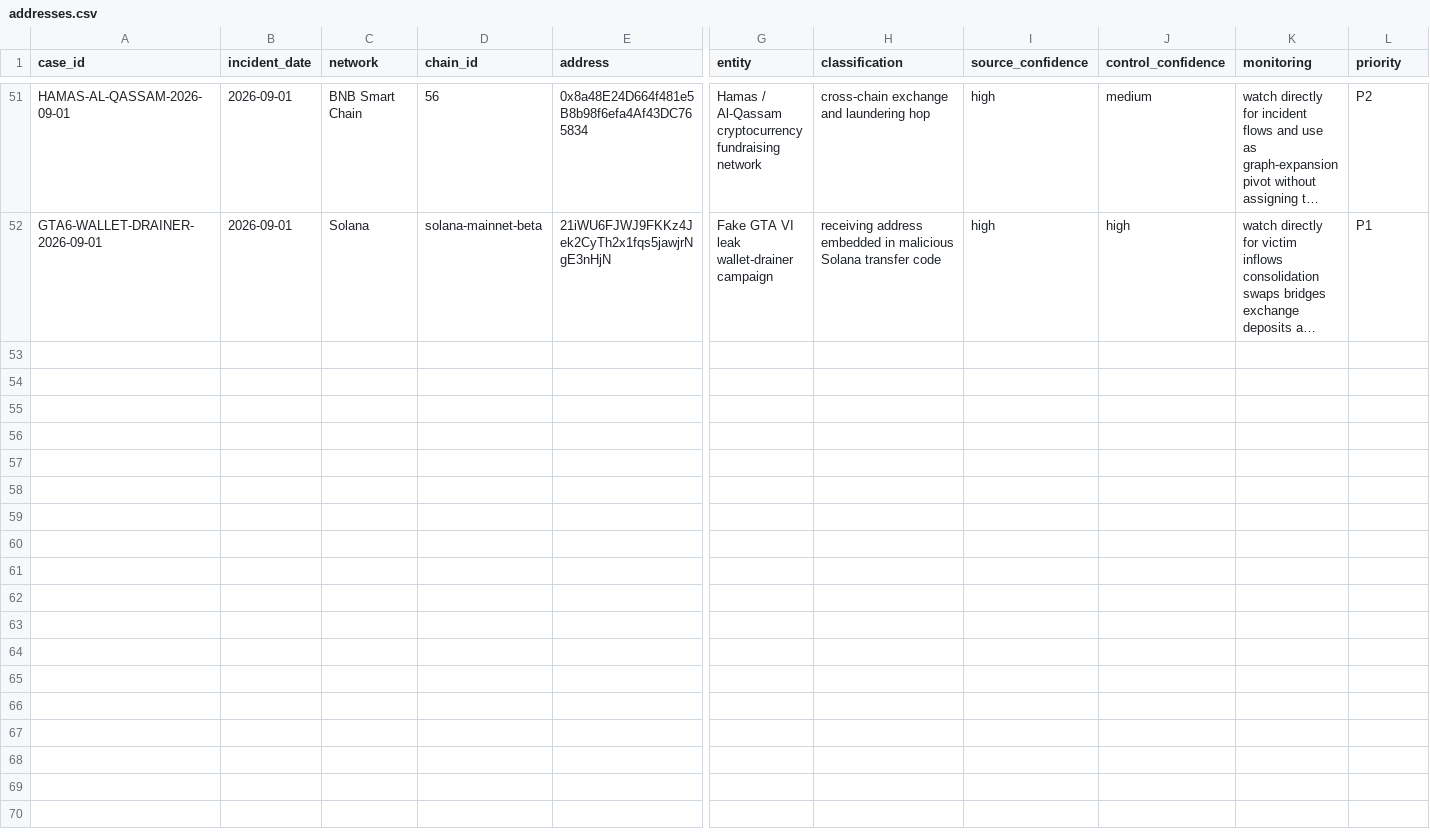
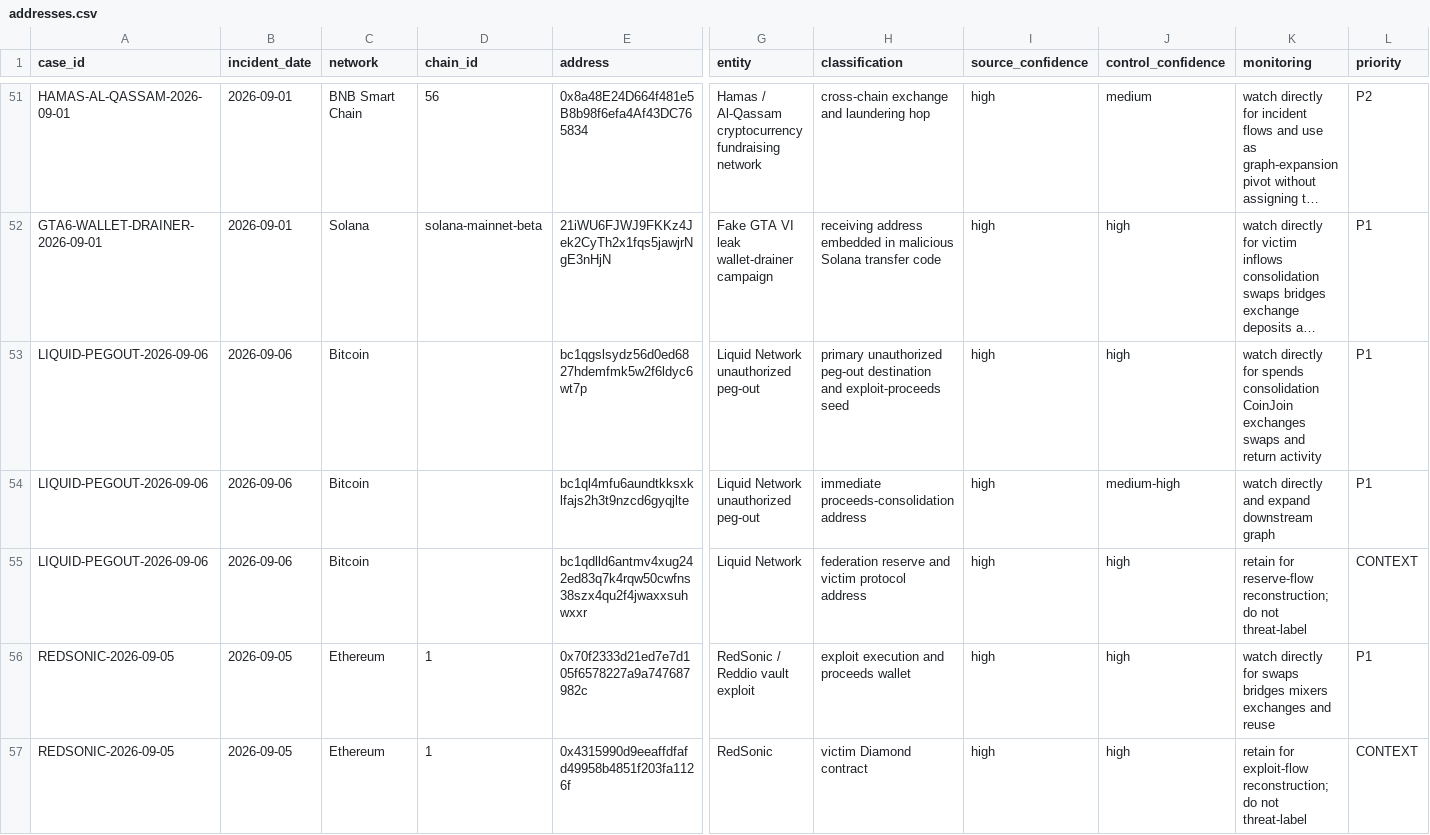
Before and after one commit to ryanshatch/blockchain-analysis-on-threat-actors, a CSV file: Multi-Chain/August-2026-Security-Sweep/addresses.csv, drawn as a sheet; only a part is shown, gaps mark what is left out; long unchanged cells end in …; rows hold the shown columns only; the diff covers the shown part only; the diff names each change by its address in the sheet, - before the commit and + after, or states it on an @@ line.

Commit message:
Add Liquid, RedSonic, and follow-up alerts

```diff
--- a/Multi-Chain/August-2026-Security-Sweep/addresses.csv
+++ b/Multi-Chain/August-2026-Security-Sweep/addresses.csv
+row 53: LIQUID-PEGOUT-2026-09-06 | 2026-09-06 | Bitcoin |  | bc1qgslsydz56d0ed6827hdemfmk5w2f6ldyc6wt7p | Liquid Network unauthorized peg-out | primary unauthorized peg-out destination and exploit-proceeds seed | high | high | watch directly for spends consolidation CoinJoin exchanges swaps and return activity | P1
+row 54: LIQUID-PEGOUT-2026-09-06 | 2026-09-06 | Bitcoin |  | bc1ql4mfu6aundtkksxklfajs2h3t9nzcd6gyqjlte | Liquid Network unauthorized peg-out | immediate proceeds-consolidation address | high | medium-high | watch directly and expand downstream graph | P1
+row 55: LIQUID-PEGOUT-2026-09-06 | 2026-09-06 | Bitcoin |  | bc1qdlld6antmv4xug242ed83q7k4rqw50cwfns38szx4qu2f4jwaxxsuhwxxr | Liquid Network | federation reserve and victim protocol address | high | high | retain for reserve-flow reconstruction; do not threat-label | CONTEXT
+row 56: REDSONIC-2026-09-05 | 2026-09-05 | Ethereum | 1 | 0x70f2333d21ed7e7d105f6578227a9a747687982c | RedSonic / Reddio vault exploit | exploit execution and proceeds wallet | high | high | watch directly for swaps bridges mixers exchanges and reuse | P1
+row 57: REDSONIC-2026-09-05 | 2026-09-05 | Ethereum | 1 | 0x4315990d9eeaffdfafd49958b4851f203fa1126f | RedSonic | victim Diamond contract | high | high | retain for exploit-flow reconstruction; do not threat-label | CONTEXT
```
Also changed, not shown: 4 added rows elsewhere in this file, Multi-Chain/August-2026-Security-Sweep/incidents.csv, 15 other files.
